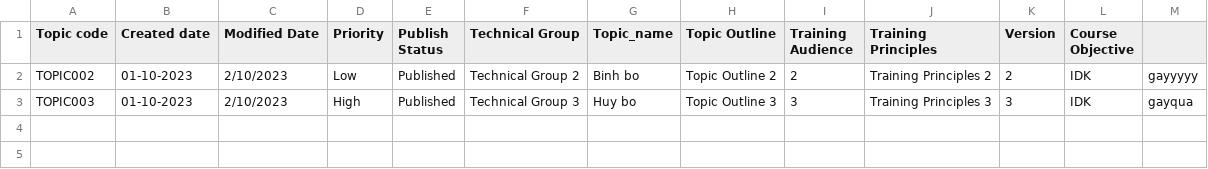
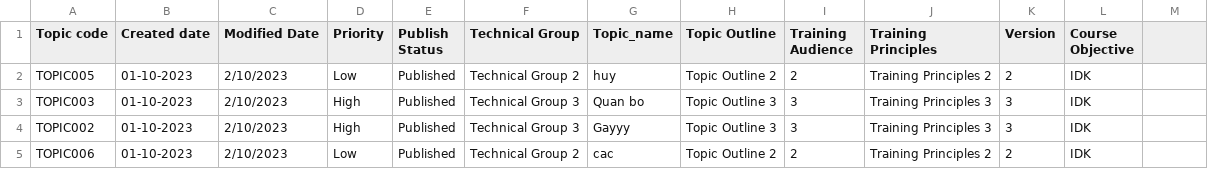
Before and after one commit to trihuynh1811/OTJ_FINAL_PROJECT, a CSV file: src/main/resources/syllabus.csv, drawn as a sheet.

```diff
--- a/src/main/resources/syllabus.csv
+++ b/src/main/resources/syllabus.csv
@@ -1,3 +1,5 @@
 Topic code,Created date,Modified Date,Priority,Publish Status,Technical Group,Topic_name,Topic Outline,Training Audience,Training Principles,Version,Course Objective
-TOPIC002, 01-10-2023,2/10/2023,Low, Published,Technical Group 2,Binh bo,Topic Outline 2,2,Training Principles 2,2,IDK,gayyyyy
-TOPIC003, 01-10-2023,2/10/2023,High, Published,Technical Group 3,Huy bo,Topic Outline 3,3,Training Principles 3,3,IDK,gayqua
+TOPIC005, 01-10-2023,2/10/2023,Low, Published,Technical Group 2,huy,Topic Outline 2,2,Training Principles 2,2,IDK
+TOPIC003, 01-10-2023,2/10/2023,High, Published,Technical Group 3,Quan bo,Topic Outline 3,3,Training Principles 3,3,IDK
+TOPIC002, 01-10-2023,2/10/2023,High, Published,Technical Group 3,Gayyy,Topic Outline 3,3,Training Principles 3,3,IDK
+TOPIC006, 01-10-2023,2/10/2023,Low, Published,Technical Group 2,cac,Topic Outline 2,2,Training Principles 2,2,IDK
```
Also changed, not shown: 3 other files.
